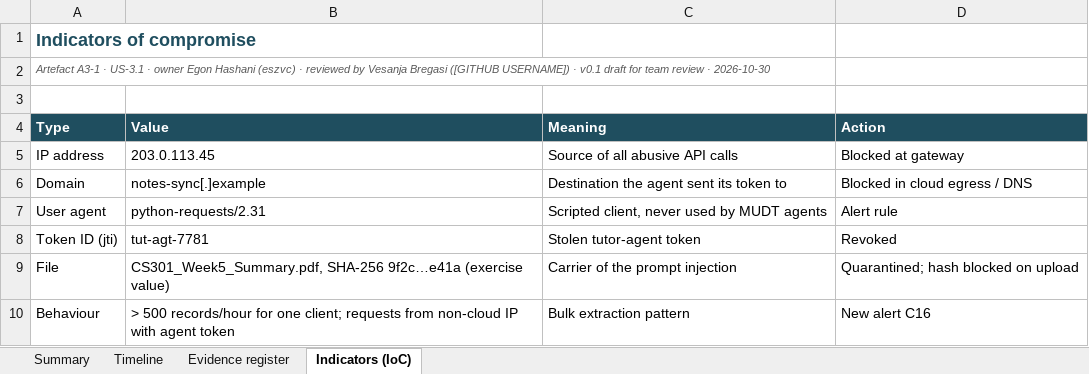
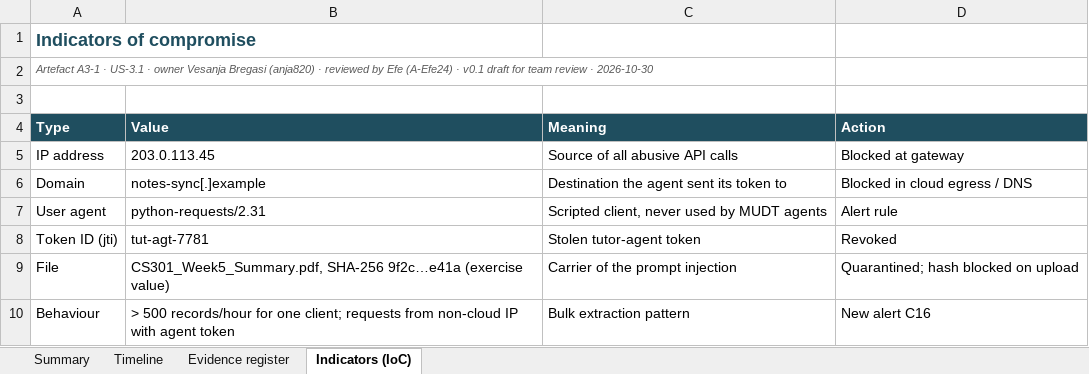
Before and after one commit to php-3-shell/cs301-security-pack, an Excel workbook: EPA-IS-3/A3-1_Incident_Timeline.xlsx, sheet Indicators (IoC), drawn as a sheet; values as stored, in another font and other column widths than the file's, no borders; the diff names each change by its address in the sheet, - before the commit and + after, or states it on an @@ line.

```diff
--- a/EPA-IS-3/A3-1_Incident_Timeline.xlsx (sheet Indicators (IoC))
+++ b/EPA-IS-3/A3-1_Incident_Timeline.xlsx (sheet Indicators (IoC))
-A2 (Type): …· owner Egon Hashani (eszvc) · reviewed by Vesanja Bregasi ([GITHUB USERNAME]) · v0.1…
+A2 (Type): …· owner Vesanja Bregasi (anja820) · reviewed by Efe (A-Efe24) · v0.1…
```
Also changed, not shown: sheet Summary, sheet Evidence register, sheet Timeline, EPA-IS-1/A1-2_Asset_Register.xlsx, EPA-IS-1/A1-3_Risk_Register.xlsx, 14 other files.
